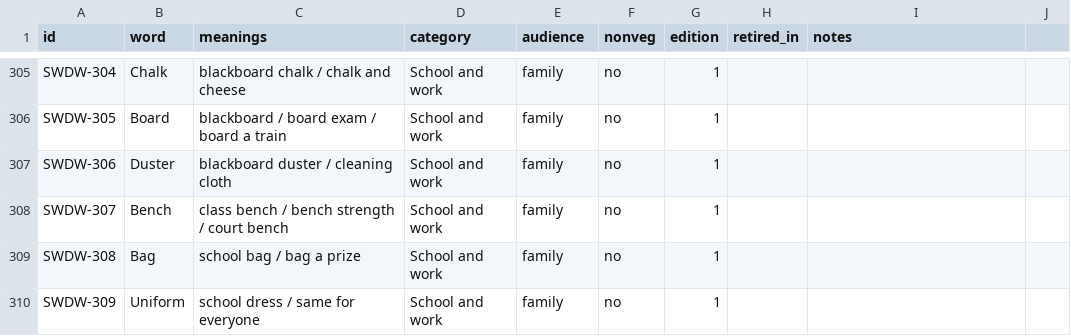
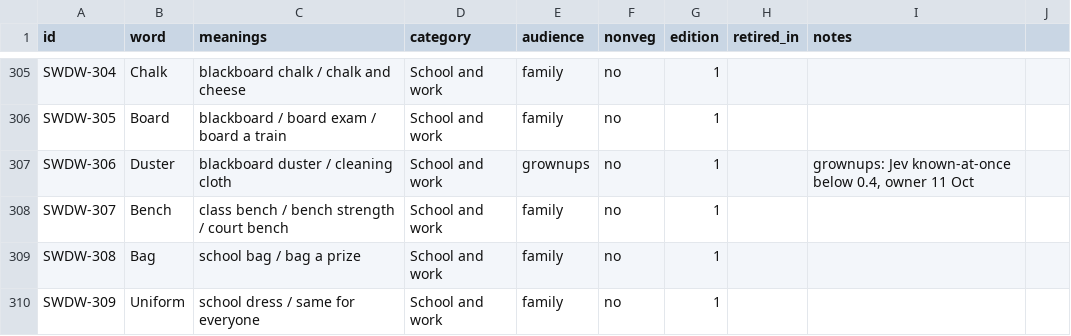
Before and after one commit to virapandy/pocket-game-night, a CSV file: docs/games/secret-words/words.csv, drawn as a sheet; only a part is shown, gaps mark what is left out; the diff covers the shown part only.

```diff
--- a/docs/games/secret-words/words.csv
+++ b/docs/games/secret-words/words.csv
@@ -306,3 +306,3 @@ SWDW-304,Chalk,blackboard chalk / chalk and cheese,School and work,family,no,1,,
 SWDW-305,Board,blackboard / board exam / board a train,School and work,family,no,1,,
-SWDW-306,Duster,blackboard duster / cleaning cloth,School and work,family,no,1,,
+SWDW-306,Duster,blackboard duster / cleaning cloth,School and work,grownups,no,1,,"grownups: Jev known-at-once below 0.4, owner 11 Oct"
 SWDW-307,Bench,class bench / bench strength / court bench,School and work,family,no,1,,
```
Also changed, not shown: 25 edited cells elsewhere in this file, docs/games/secret-words/team-names.csv, 4 other files.
